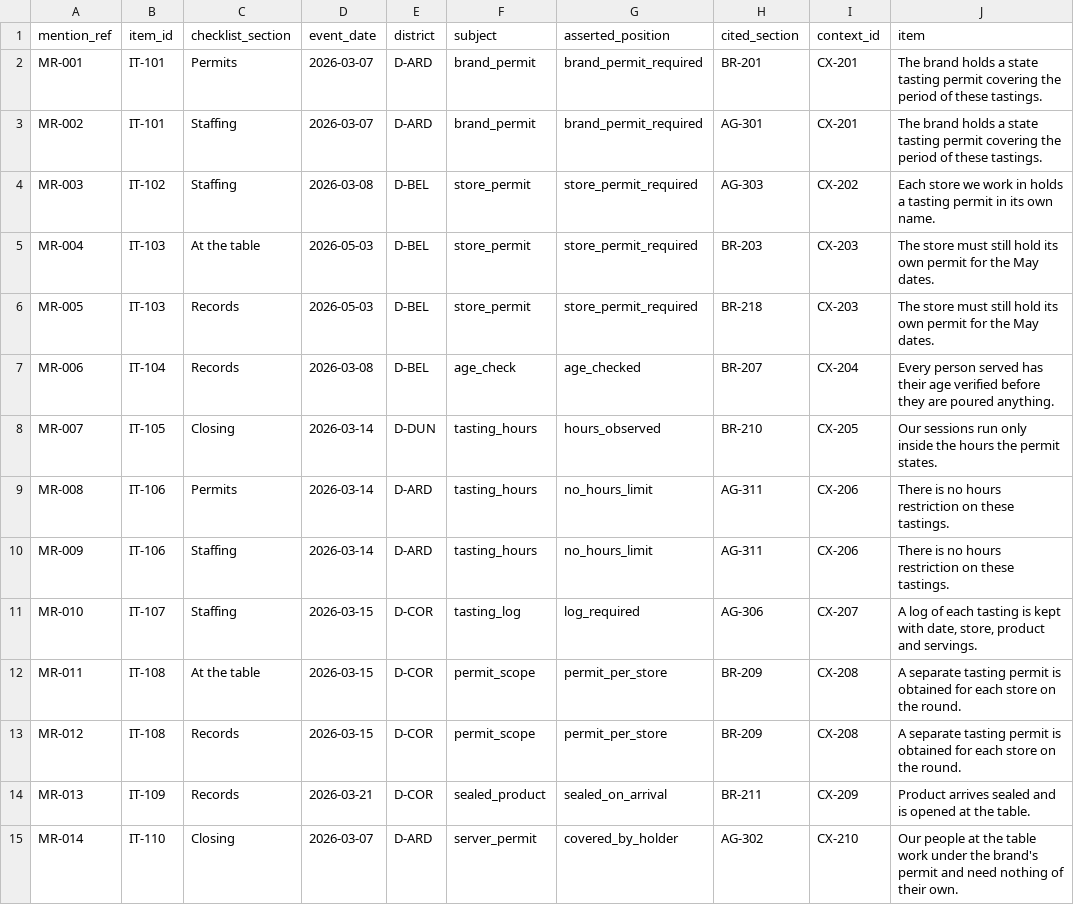
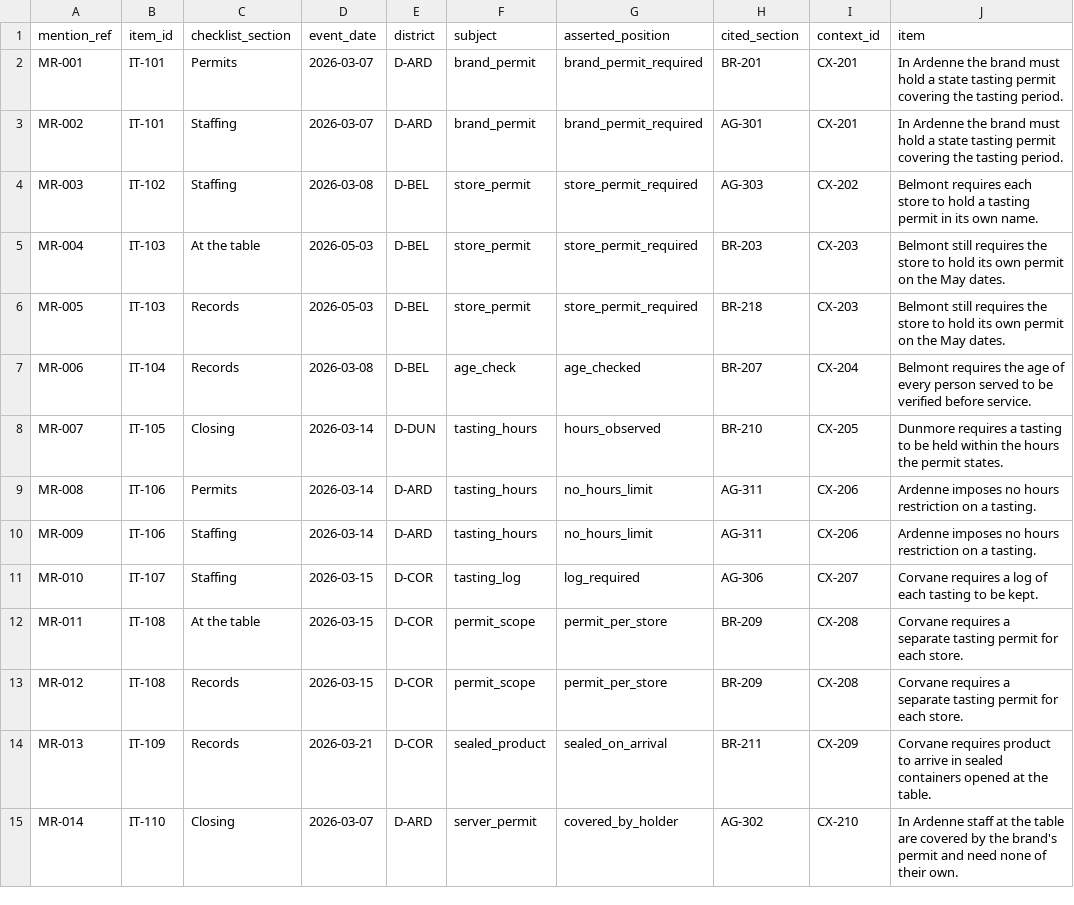
Before and after one commit to saavanqazi/Turing, a CSV file: law-b39-l5-tasting-programme-checklist-audit/environment/input/checklist_mentions.csv, drawn as a sheet; only a part is shown; the diff covers the shown part only.

```diff
--- a/law-b39-l5-tasting-programme-checklist-audit/environment/input/checklist_mentions.csv
+++ b/law-b39-l5-tasting-programme-checklist-audit/environment/input/checklist_mentions.csv
@@ -1,15 +1,15 @@
 mention_ref,item_id,checklist_section,event_date,district,subject,asserted_position,cited_section,context_id,item
-MR-001,IT-101,Permits,2026-03-07,D-ARD,brand_permit,brand_permit_required,BR-201,CX-201,The brand holds a state tasting permit covering the period of these tastings.
-MR-002,IT-101,Staffing,2026-03-07,D-ARD,brand_permit,brand_permit_required,AG-301,CX-201,The brand holds a state tasting permit covering the period of these tastings.
-MR-003,IT-102,Staffing,2026-03-08,D-BEL,store_permit,store_permit_required,AG-303,CX-202,Each store we work in holds a tasting permit in its own name.
-MR-004,IT-103,At the table,2026-05-03,D-BEL,store_permit,store_permit_required,BR-203,CX-203,The store must still hold its own permit for the May dates.
-MR-005,IT-103,Records,2026-05-03,D-BEL,store_permit,store_permit_required,BR-218,CX-203,The store must still hold its own permit for the May dates.
-MR-006,IT-104,Records,2026-03-08,D-BEL,age_check,age_checked,BR-207,CX-204,Every person served has their age verified before they are poured anything.
-MR-007,IT-105,Closing,2026-03-14,D-DUN,tasting_hours,hours_observed,BR-210,CX-205,Our sessions run only inside the hours the permit states.
-MR-008,IT-106,Permits,2026-03-14,D-ARD,tasting_hours,no_hours_limit,AG-311,CX-206,There is no hours restriction on these tastings.
-MR-009,IT-106,Staffing,2026-03-14,D-ARD,tasting_hours,no_hours_limit,AG-311,CX-206,There is no hours restriction on these tastings.
-MR-010,IT-107,Staffing,2026-03-15,D-COR,tasting_log,log_required,AG-306,CX-207,"A log of each tasting is kept with date, store, product and servings."
-MR-011,IT-108,At the table,2026-03-15,D-COR,permit_scope,permit_per_store,BR-209,CX-208,A separate tasting permit is obtained for each store on the round.
-MR-012,IT-108,Records,2026-03-15,D-COR,permit_scope,permit_per_store,BR-209,CX-208,A separate tasting permit is obtained for each store on the round.
-MR-013,IT-109,Records,2026-03-21,D-COR,sealed_product,sealed_on_arrival,BR-211,CX-209,Product arrives sealed and is opened at the table.
-MR-014,IT-110,Closing,2026-03-07,D-ARD,server_permit,covered_by_holder,AG-302,CX-210,Our people at the table work under the brand's permit and need nothing of their own.
+MR-001,IT-101,Permits,2026-03-07,D-ARD,brand_permit,brand_permit_required,BR-201,CX-201,In Ardenne the brand must hold a state tasting permit covering the tasting period.
+MR-002,IT-101,Staffing,2026-03-07,D-ARD,brand_permit,brand_permit_required,AG-301,CX-201,In Ardenne the brand must hold a state tasting permit covering the tasting period.
+MR-003,IT-102,Staffing,2026-03-08,D-BEL,store_permit,store_permit_required,AG-303,CX-202,Belmont requires each store to hold a tasting permit in its own name.
+MR-004,IT-103,At the table,2026-05-03,D-BEL,store_permit,store_permit_required,BR-203,CX-203,Belmont still requires the store to hold its own permit on the May dates.
+MR-005,IT-103,Records,2026-05-03,D-BEL,store_permit,store_permit_required,BR-218,CX-203,Belmont still requires the store to hold its own permit on the May dates.
+MR-006,IT-104,Records,2026-03-08,D-BEL,age_check,age_checked,BR-207,CX-204,Belmont requires the age of every person served to be verified before service.
+MR-007,IT-105,Closing,2026-03-14,D-DUN,tasting_hours,hours_observed,BR-210,CX-205,Dunmore requires a tasting to be held within the hours the permit states.
+MR-008,IT-106,Permits,2026-03-14,D-ARD,tasting_hours,no_hours_limit,AG-311,CX-206,Ardenne imposes no hours restriction on a tasting.
+MR-009,IT-106,Staffing,2026-03-14,D-ARD,tasting_hours,no_hours_limit,AG-311,CX-206,Ardenne imposes no hours restriction on a tasting.
+MR-010,IT-107,Staffing,2026-03-15,D-COR,tasting_log,log_required,AG-306,CX-207,Corvane requires a log of each tasting to be kept.
+MR-011,IT-108,At the table,2026-03-15,D-COR,permit_scope,permit_per_store,BR-209,CX-208,Corvane requires a separate tasting permit for each store.
+MR-012,IT-108,Records,2026-03-15,D-COR,permit_scope,permit_per_store,BR-209,CX-208,Corvane requires a separate tasting permit for each store.
+MR-013,IT-109,Records,2026-03-21,D-COR,sealed_product,sealed_on_arrival,BR-211,CX-209,Corvane requires product to arrive in sealed containers opened at the table.
+MR-014,IT-110,Closing,2026-03-07,D-ARD,server_permit,covered_by_holder,AG-302,CX-210,In Ardenne staff at the table are covered by the brand's permit and need none of their own.
```
Also changed, not shown: 36 edited cells elsewhere in this file, 2 other files.
